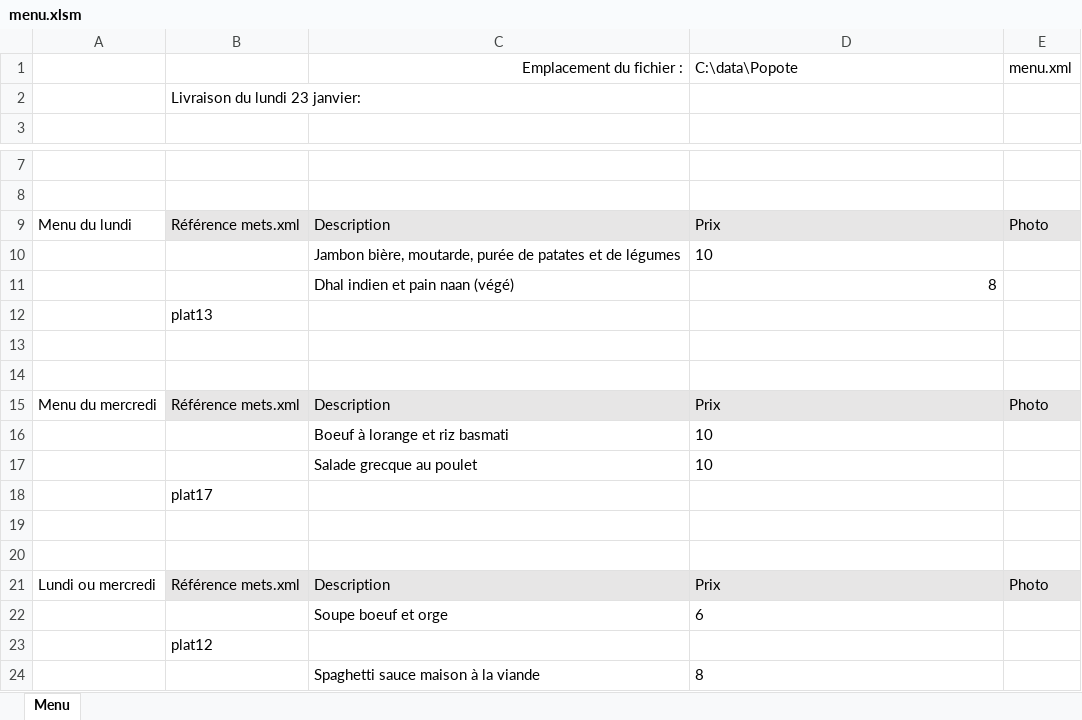
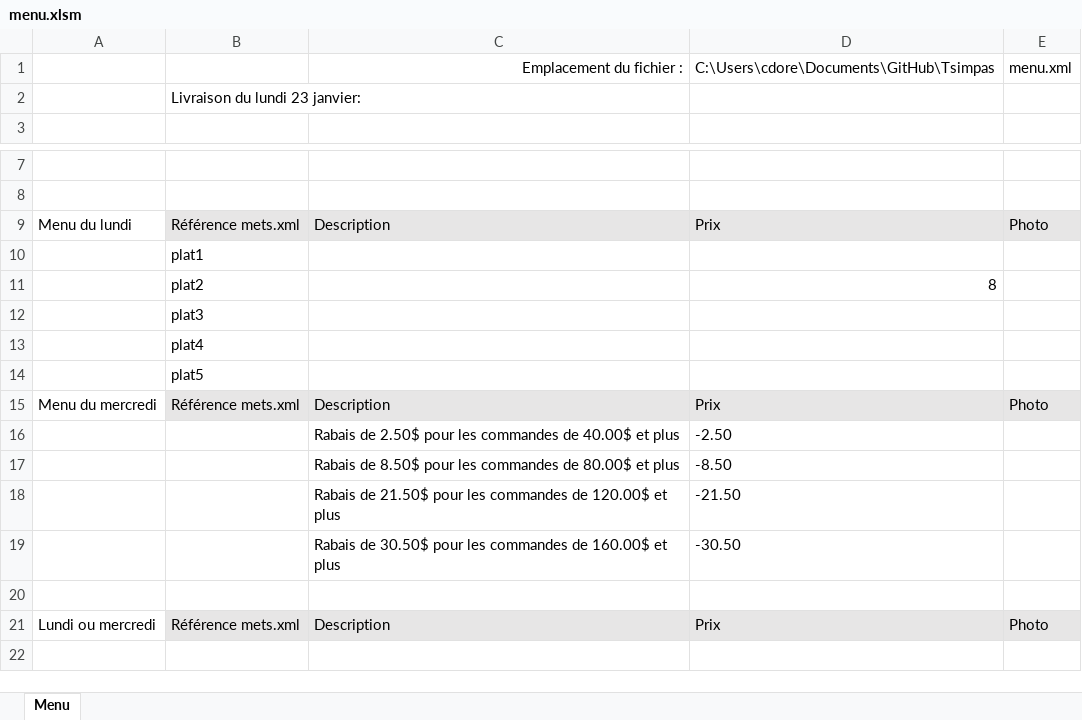
Before and after one commit to cdore00/Tsimpas, an Excel workbook: menu.xlsm, sheet Menu, drawn as a sheet; only a part is shown, gaps mark what is left out; values as stored, in another font and other column widths than the file's, no borders; charts and pictures not drawn; removed rows and columns are numbered as before the commit, all else as after; the diff names each change by its address in the sheet, - before the commit and + after, or states it on an @@ line.

```diff
--- a/menu.xlsm (sheet Menu)
+++ b/menu.xlsm (sheet Menu)
-D1: C:\data\Popote
+D1: C:\Users\cdore\Documents\GitHub\Tsimpas
-row 10:  |  | Jambon bière, moutarde, purée de patates et de légumes | 10
-row 11:  |  | Dhal indien et pain naan (végé) | 8
-B10: plat13
+B10: plat1
-row 11: (empty)
+row 11:  | plat2 |  | 8
-B12: (empty)
+B12: plat3
+row 13:  | plat4
+row 14:  | plat5
-row 16:  |  | Boeuf à lorange et riz basmati | 10
-row 17:  |  | Salade grecque au poulet | 10
-row 18:  | plat17
-row 16: (empty)
+row 16:  |  | Rabais de 2.50$ pour les commandes de 40.00$ et plus | -2.50
+row 17:  |  | Rabais de 8.50$ pour les commandes de 80.00$ et plus | -8.50
+row 18:  |  | Rabais de 21.50$ pour les commandes de 120.00$ et plus | -21.50
+row 19:  |  | Rabais de 30.50$ pour les commandes de 160.00$ et plus | -30.50
-row 22:  |  | Soupe boeuf et orge | 6
-row 23:  | plat12
-row 24:  |  | Spaghetti sauce maison à la viande | 8
```
Also changed, not shown: 6 other files.
